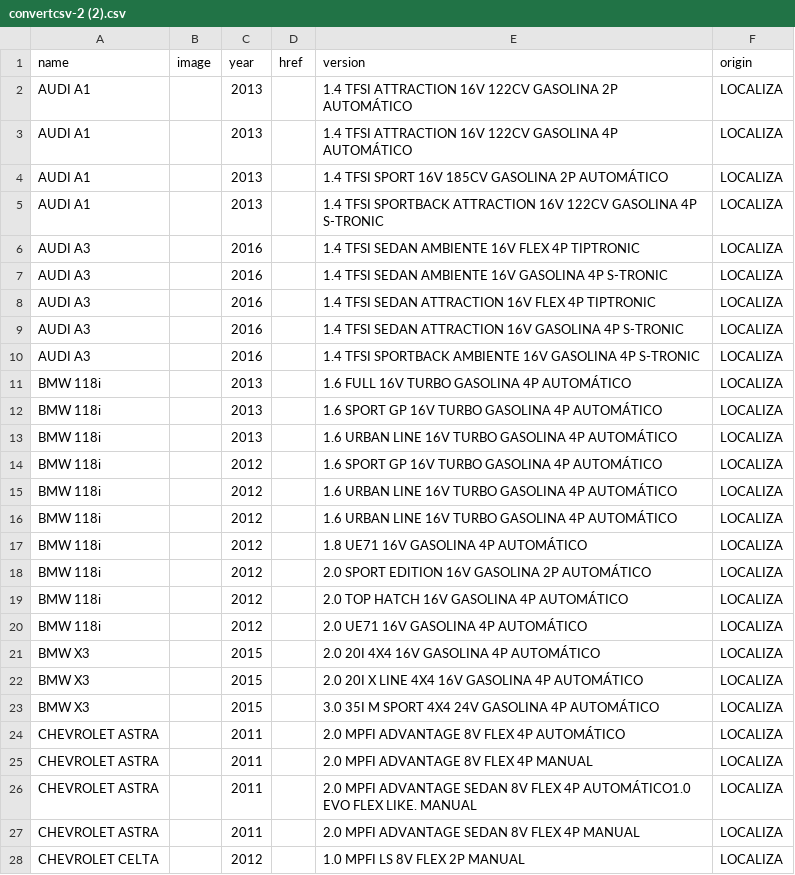
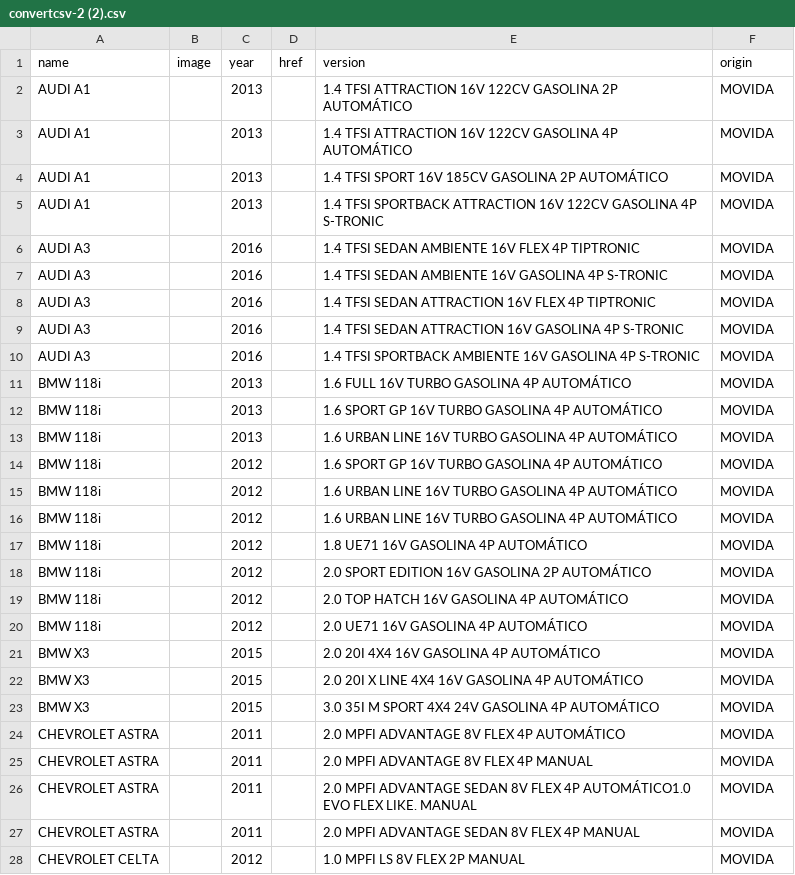
Before and after one commit to guilherme-volanty/match-making, a CSV file: backend/src/uploads/convertcsv-2 (2).csv, drawn as a sheet; only a part is shown; the diff covers the shown part only.

Commit message:
ajustando funcionalidade upload/database

```diff
--- a/backend/src/uploads/convertcsv-2 (2).csv
+++ b/backend/src/uploads/convertcsv-2 (2).csv
@@ -1,28 +1,28 @@
 name,image,year,href,version,origin
-AUDI A1,,2013,,1.4 TFSI ATTRACTION 16V 122CV GASOLINA 2P AUTOMÁTICO,LOCALIZA
-AUDI A1,,2013,,1.4 TFSI ATTRACTION 16V 122CV GASOLINA 4P AUTOMÁTICO,LOCALIZA
-AUDI A1,,2013,,1.4 TFSI SPORT 16V 185CV GASOLINA 2P AUTOMÁTICO,LOCALIZA
-AUDI A1,,2013,,1.4 TFSI SPORTBACK ATTRACTION 16V 122CV GASOLINA 4P S-TRONIC,LOCALIZA
-AUDI A3,,2016,,1.4 TFSI SEDAN AMBIENTE 16V FLEX 4P TIPTRONIC,LOCALIZA
-AUDI A3,,2016,,1.4 TFSI SEDAN AMBIENTE 16V GASOLINA 4P S-TRONIC,LOCALIZA
-AUDI A3,,2016,,1.4 TFSI SEDAN ATTRACTION 16V FLEX 4P TIPTRONIC,LOCALIZA
-AUDI A3,,2016,,1.4 TFSI SEDAN ATTRACTION 16V GASOLINA 4P S-TRONIC,LOCALIZA
-AUDI A3,,2016,,1.4 TFSI SPORTBACK AMBIENTE 16V GASOLINA 4P S-TRONIC,LOCALIZA
-BMW 118i,,2013,,1.6 FULL 16V TURBO GASOLINA 4P AUTOMÁTICO,LOCALIZA
-BMW 118i,,2013,,1.6 SPORT GP 16V TURBO GASOLINA 4P AUTOMÁTICO,LOCALIZA
-BMW 118i,,2013,,1.6 URBAN LINE 16V TURBO GASOLINA 4P AUTOMÁTICO,LOCALIZA
-BMW 118i,,2012,,1.6 SPORT GP 16V TURBO GASOLINA 4P AUTOMÁTICO,LOCALIZA
-BMW 118i,,2012,,1.6 URBAN LINE 16V TURBO GASOLINA 4P AUTOMÁTICO,LOCALIZA
-BMW 118i,,2012,,1.6 URBAN LINE 16V TURBO GASOLINA 4P AUTOMÁTICO,LOCALIZA
-BMW 118i,,2012,,1.8 UE71 16V GASOLINA 4P AUTOMÁTICO,LOCALIZA
-BMW 118i,,2012,,2.0 SPORT EDITION 16V GASOLINA 2P AUTOMÁTICO,LOCALIZA
-BMW 118i,,2012,,2.0 TOP HATCH 16V GASOLINA 4P AUTOMÁTICO,LOCALIZA
-BMW 118i,,2012,,2.0 UE71 16V GASOLINA 4P AUTOMÁTICO,LOCALIZA
-BMW X3,,2015,,2.0 20I 4X4 16V GASOLINA 4P AUTOMÁTICO,LOCALIZA
-BMW X3,,2015,,2.0 20I X LINE 4X4 16V GASOLINA 4P AUTOMÁTICO,LOCALIZA
-BMW X3,,2015,,3.0 35I M SPORT 4X4 24V GASOLINA 4P AUTOMÁTICO,LOCALIZA
-CHEVROLET ASTRA,,2011,,2.0 MPFI ADVANTAGE 8V FLEX 4P AUTOMÁTICO,LOCALIZA
-CHEVROLET ASTRA,,2011,,2.0 MPFI ADVANTAGE 8V FLEX 4P MANUAL,LOCALIZA
-CHEVROLET ASTRA,,2011,,2.0 MPFI ADVANTAGE SEDAN 8V FLEX 4P AUTOMÁTICO1.0 EVO FLEX LIKE. MANUAL,LOCALIZA
-CHEVROLET ASTRA,,2011,,2.0 MPFI ADVANTAGE SEDAN 8V FLEX 4P MANUAL,LOCALIZA
-CHEVROLET CELTA,,2012,,1.0 MPFI LS 8V FLEX 2P MANUAL,LOCALIZA
+AUDI A1,,2013,,1.4 TFSI ATTRACTION 16V 122CV GASOLINA 2P AUTOMÁTICO,MOVIDA
+AUDI A1,,2013,,1.4 TFSI ATTRACTION 16V 122CV GASOLINA 4P AUTOMÁTICO,MOVIDA
+AUDI A1,,2013,,1.4 TFSI SPORT 16V 185CV GASOLINA 2P AUTOMÁTICO,MOVIDA
+AUDI A1,,2013,,1.4 TFSI SPORTBACK ATTRACTION 16V 122CV GASOLINA 4P S-TRONIC,MOVIDA
+AUDI A3,,2016,,1.4 TFSI SEDAN AMBIENTE 16V FLEX 4P TIPTRONIC,MOVIDA
+AUDI A3,,2016,,1.4 TFSI SEDAN AMBIENTE 16V GASOLINA 4P S-TRONIC,MOVIDA
+AUDI A3,,2016,,1.4 TFSI SEDAN ATTRACTION 16V FLEX 4P TIPTRONIC,MOVIDA
+AUDI A3,,2016,,1.4 TFSI SEDAN ATTRACTION 16V GASOLINA 4P S-TRONIC,MOVIDA
+AUDI A3,,2016,,1.4 TFSI SPORTBACK AMBIENTE 16V GASOLINA 4P S-TRONIC,MOVIDA
+BMW 118i,,2013,,1.6 FULL 16V TURBO GASOLINA 4P AUTOMÁTICO,MOVIDA
+BMW 118i,,2013,,1.6 SPORT GP 16V TURBO GASOLINA 4P AUTOMÁTICO,MOVIDA
+BMW 118i,,2013,,1.6 URBAN LINE 16V TURBO GASOLINA 4P AUTOMÁTICO,MOVIDA
+BMW 118i,,2012,,1.6 SPORT GP 16V TURBO GASOLINA 4P AUTOMÁTICO,MOVIDA
+BMW 118i,,2012,,1.6 URBAN LINE 16V TURBO GASOLINA 4P AUTOMÁTICO,MOVIDA
+BMW 118i,,2012,,1.6 URBAN LINE 16V TURBO GASOLINA 4P AUTOMÁTICO,MOVIDA
+BMW 118i,,2012,,1.8 UE71 16V GASOLINA 4P AUTOMÁTICO,MOVIDA
+BMW 118i,,2012,,2.0 SPORT EDITION 16V GASOLINA 2P AUTOMÁTICO,MOVIDA
+BMW 118i,,2012,,2.0 TOP HATCH 16V GASOLINA 4P AUTOMÁTICO,MOVIDA
+BMW 118i,,2012,,2.0 UE71 16V GASOLINA 4P AUTOMÁTICO,MOVIDA
+BMW X3,,2015,,2.0 20I 4X4 16V GASOLINA 4P AUTOMÁTICO,MOVIDA
+BMW X3,,2015,,2.0 20I X LINE 4X4 16V GASOLINA 4P AUTOMÁTICO,MOVIDA
+BMW X3,,2015,,3.0 35I M SPORT 4X4 24V GASOLINA 4P AUTOMÁTICO,MOVIDA
+CHEVROLET ASTRA,,2011,,2.0 MPFI ADVANTAGE 8V FLEX 4P AUTOMÁTICO,MOVIDA
+CHEVROLET ASTRA,,2011,,2.0 MPFI ADVANTAGE 8V FLEX 4P MANUAL,MOVIDA
+CHEVROLET ASTRA,,2011,,2.0 MPFI ADVANTAGE SEDAN 8V FLEX 4P AUTOMÁTICO1.0 EVO FLEX LIKE. MANUAL,MOVIDA
+CHEVROLET ASTRA,,2011,,2.0 MPFI ADVANTAGE SEDAN 8V FLEX 4P MANUAL,MOVIDA
+CHEVROLET CELTA,,2012,,1.0 MPFI LS 8V FLEX 2P MANUAL,MOVIDA
```
Also changed, not shown: 2 edited cells elsewhere in this file, 4 other files.
